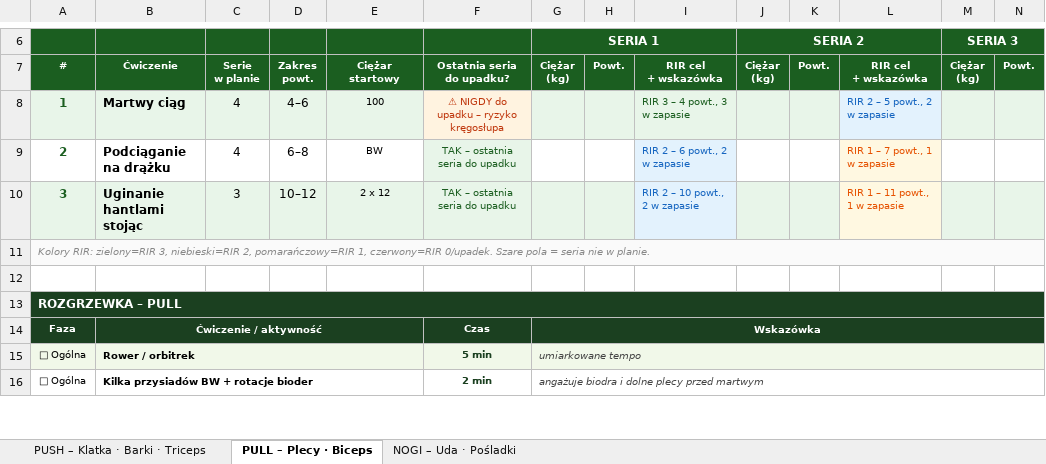
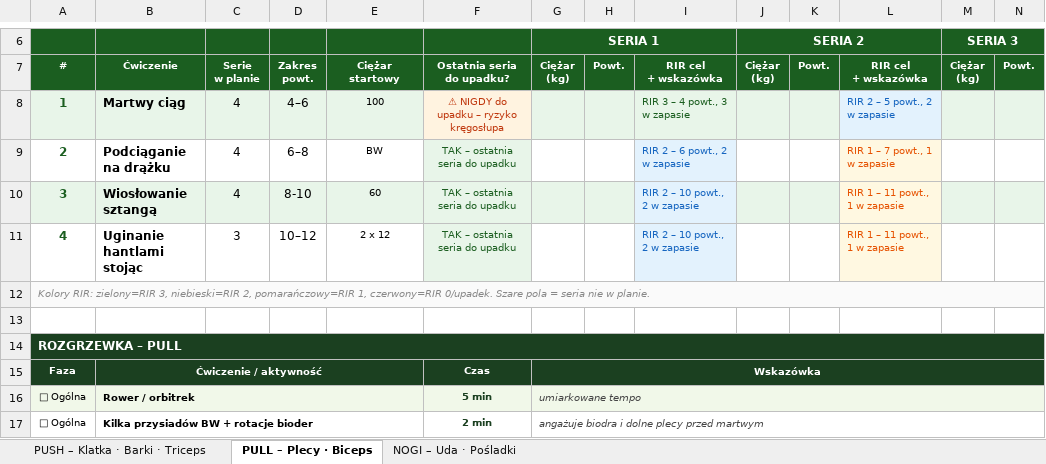
Before and after one commit to bodziu2426/RackIT, an Excel workbook: Plan_PPL_Dziennik_NEW.xlsx, sheet PULL – Plecy · Biceps, drawn as a sheet; only a part is shown, gaps mark what is left out; values as stored, in another font and other column widths than the file's, no borders; addresses are those after the commit; rows hold the shown columns only; the diff names each change by its address in the sheet, - before the commit and + after, or states it on an @@ line.

```diff
--- a/Plan_PPL_Dziennik_NEW.xlsx (sheet PULL – Plecy · Biceps)
+++ b/Plan_PPL_Dziennik_NEW.xlsx (sheet PULL – Plecy · Biceps)
+row 10: 3 | Wiosłowanie sztangą | 4 | 8-10 | 60 | TAK – ostatnia seria do upadku |  |  | RIR 2 – 10 powt., 2 w zapasie |  |  | RIR 1 – 11 powt., 1 w zapasie
-A11: 3
+A11: 4
-A11:E11 fill: #E8F5E9
+A11:E11 fill: none
-G11:H11 fill: #E8F5E9
+G11:H11 fill: none
-J11:K11 fill: #E8F5E9
+J11:K11 fill: none
-M11:N11 fill: #E8F5E9
+M11:N11 fill: none
```
Also changed, not shown: formulas that keep their value, 12 other files.
